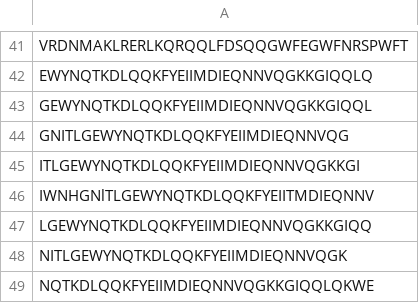
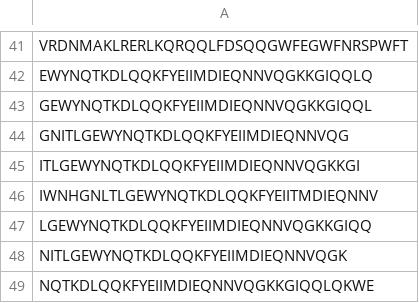
Before and after one commit to thoughtworks/antiviral-peptide-predictions-using-gan, a CSV file: data/raw/AVPpred_data.csv, drawn as a sheet; only a part is shown, gaps mark what is left out.

Commit message:
converting lower case l to 'L' in the AVPpred data

```diff
--- a/data/raw/AVPpred_data.csv
+++ b/data/raw/AVPpred_data.csv
@@ -45,3 +45,3 @@ GNITLGEWYNQTKDLQQKFYEIIMDIEQNNVQG
 ITLGEWYNQTKDLQQKFYEIIMDIEQNNVQGKKGI
-IWNHGNlTLGEWYNQTKDLQQKFYEIITMDIEQNNV
+IWNHGNLTLGEWYNQTKDLQQKFYEIITMDIEQNNV
 LGEWYNQTKDLQQKFYEIIMDIEQNNVQGKKGIQQ
```
